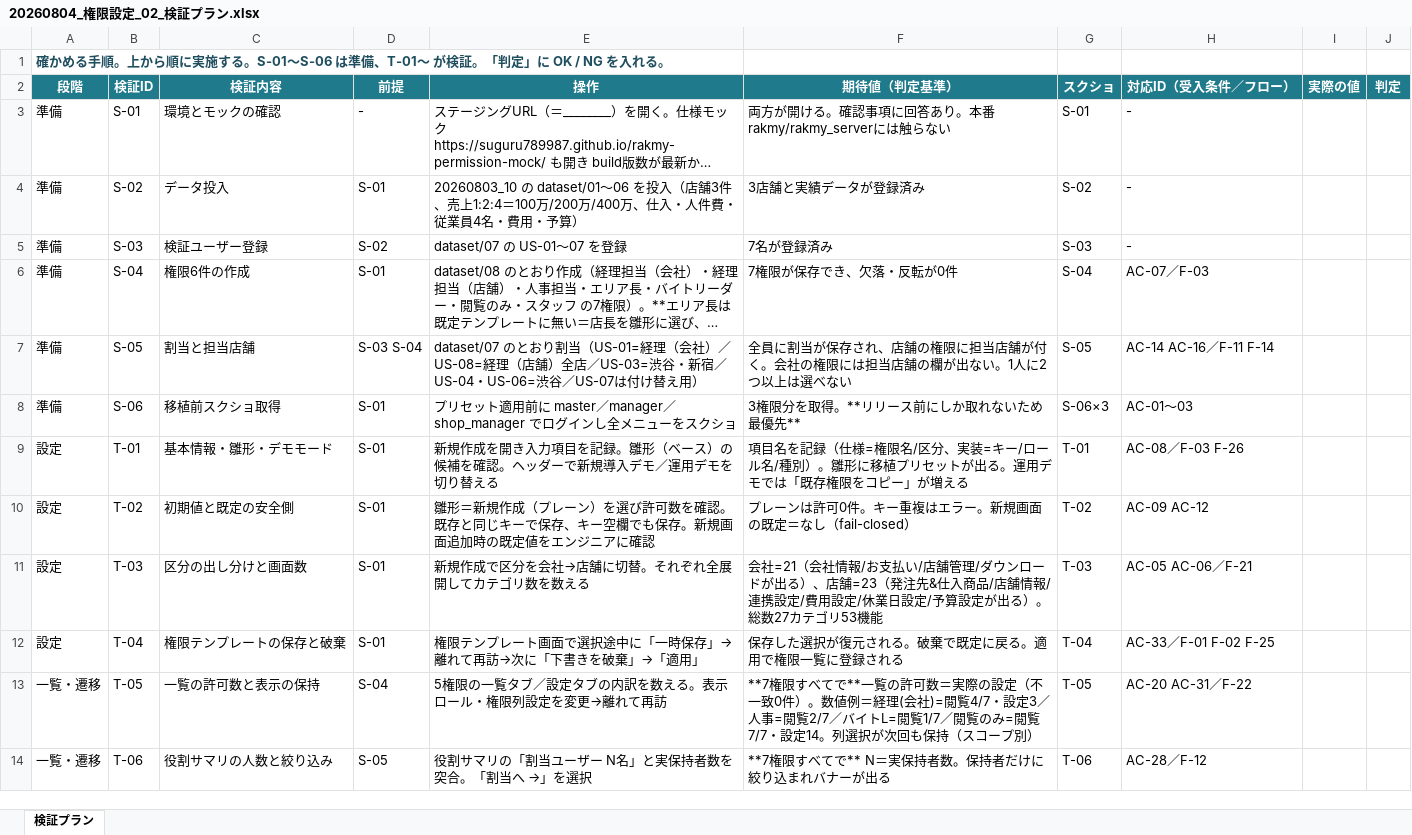
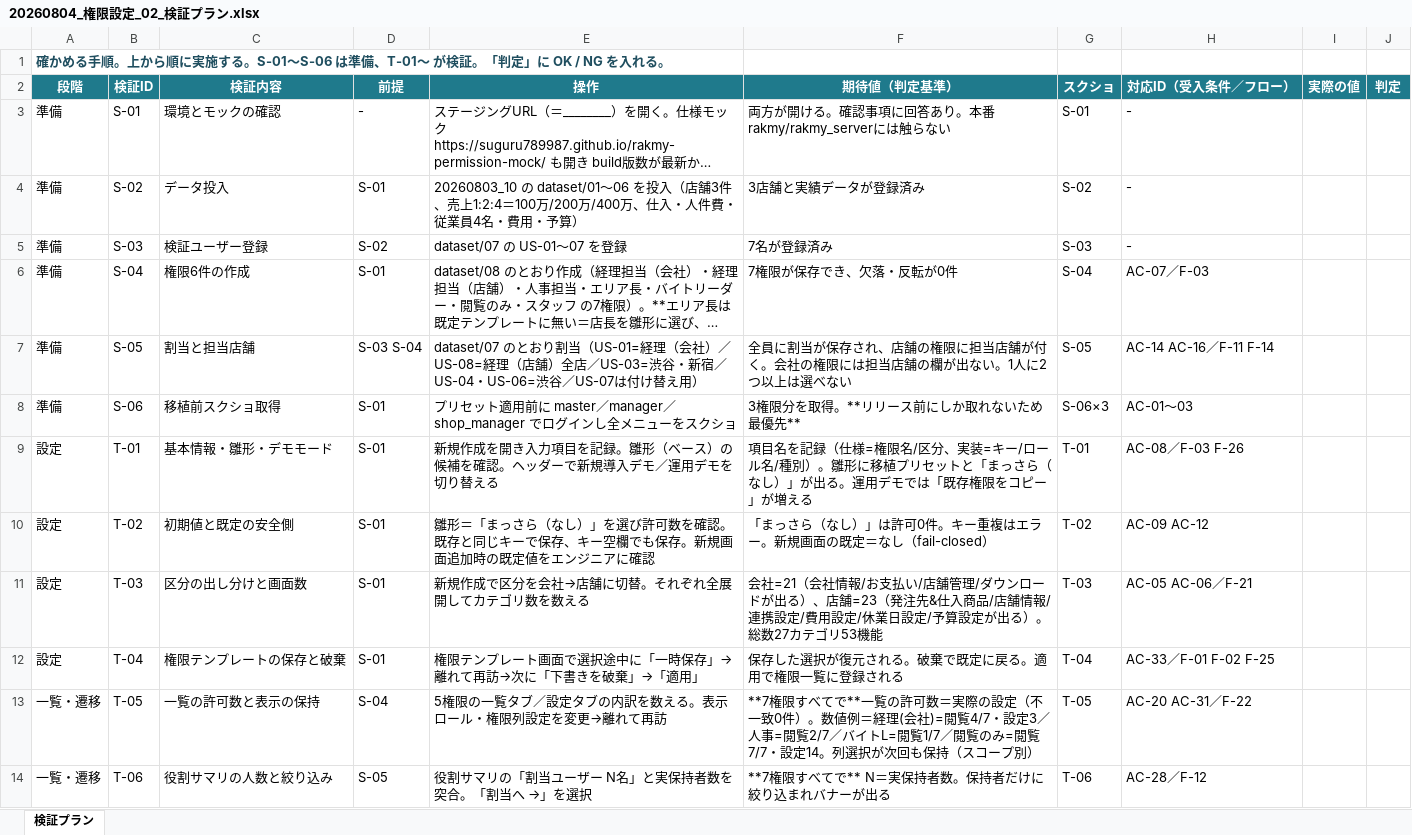
Before and after one commit to suguru789987/rakmy-permission-mock, an Excel workbook: 20260804_権限設定_02_検証プラン.xlsx, sheet 検証プラン, drawn as a sheet; only a part is shown; long unchanged cells end in …; values as stored, in another font and other column widths than the file's, no borders; conditional formats not drawn; the diff covers the shown part only; the diff names each change by its address in the sheet, - before the commit and + after, or states it on an @@ line.

```diff
--- a/20260804_権限設定_02_検証プラン.xlsx (sheet 検証プラン)
+++ b/20260804_権限設定_02_検証プラン.xlsx (sheet 検証プラン)
-F9 (期待値（判定基準）): …リセットが出る。…
+F9 (期待値（判定基準）): …リセットと「まっさら（なし）」が出る。…
-E10 (操作): 雛形＝新規作成（プレーン）を選び許…
+E10 (操作): 雛形＝「まっさら（なし）」を選び許…
-F10 (期待値（判定基準）): プレーンは許可0件。キー重複はエラー。新規画面の既定＝なし（fail-closed）
+F10 (期待値（判定基準）): 「まっさら（なし）」は許可0件。キー重複はエラー。新規画面の既定＝なし（fail-closed）
```
Also changed, not shown: 3 edited cells elsewhere in this sheet, 20260804_権限設定_01_受入条件表.xlsx, 20260805_権限設定_ヘルプページ.xlsx, 6 other files.
